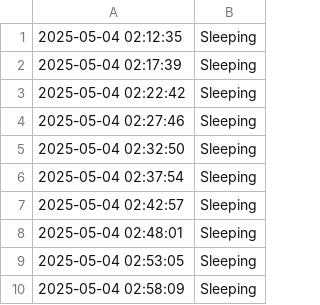
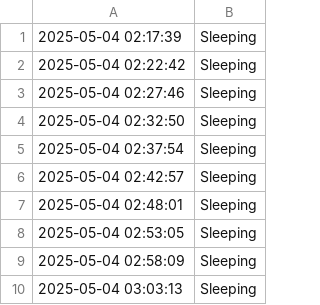
Before and after one commit to jalal6d6f/jalal.github.io, a CSV file: activity_log.csv, drawn as a sheet.

Commit message:
Update: 2025-05-04 03:03:14

```diff
--- a/activity_log.csv
+++ b/activity_log.csv
@@ -1,2 +1 @@
-2025-05-04 02:12:35,Sleeping
 2025-05-04 02:17:39,Sleeping
@@ -10 +9,2 @@
 2025-05-04 02:58:09,Sleeping
+2025-05-04 03:03:13,Sleeping
```
